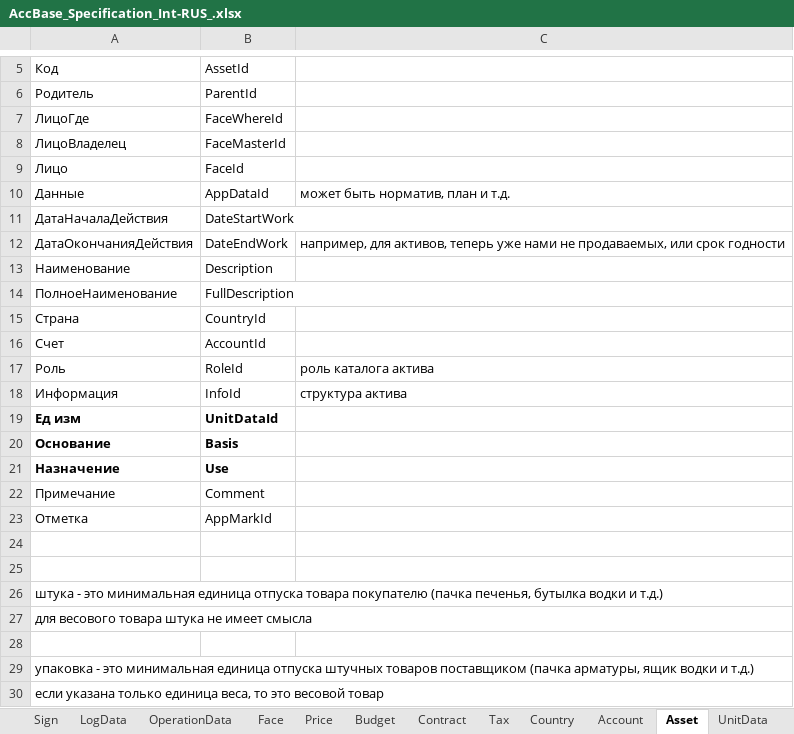
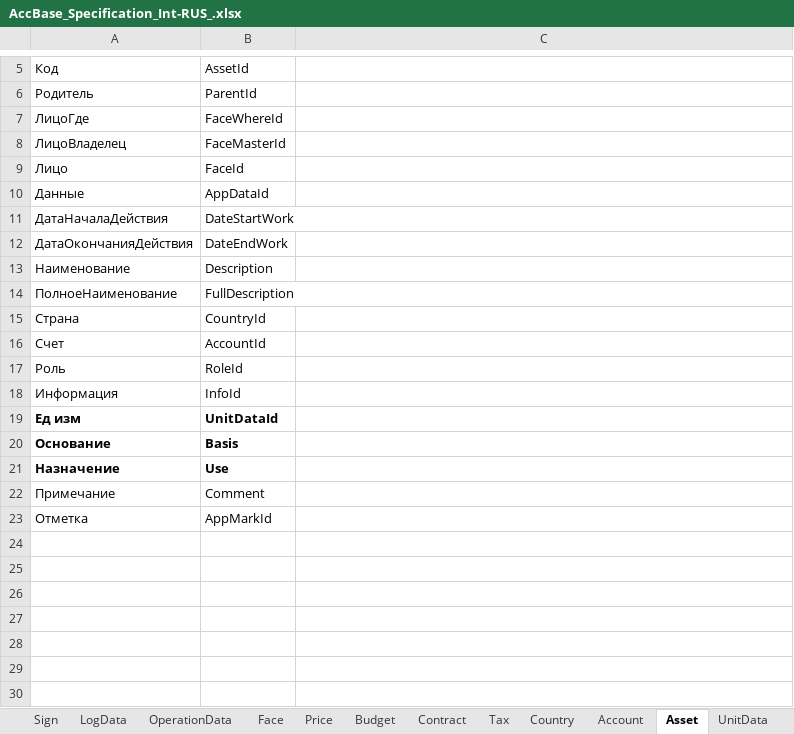
Before and after one commit to KursakovSA/AccBase, an Excel workbook: AccBase_Specification_Int-RUS_.xlsx, sheet Asset, drawn as a sheet; only a part is shown, gaps mark what is left out; values as stored, in another font and other column widths than the file's, no borders; the diff names each change by its address in the sheet, - before the commit and + after, or states it on an @@ line.

```diff
--- a/AccBase_Specification_Int-RUS_.xlsx (sheet Asset)
+++ b/AccBase_Specification_Int-RUS_.xlsx (sheet Asset)
-C10: может быть норматив, план и т.д.
+C10: (empty)
-C12: например, для активов, теперь уже нами не продаваемых, или срок годности
+C12: (empty)
-C17: роль каталога актива
+C17: (empty)
-C18: структура актива
+C18: (empty)
-row 24: (empty)
-row 25: (empty)
-row 26: штука - это минимальная единица отпуска товара покупателю (пачка печенья, бутылка водки и т.д.)
-row 27: для весового товара штука не имеет смысла
-row 28: (empty)
-row 29: упаковка - это минимальная единица отпуска штучных товаров поставщиком (пачка арматуры, ящик водки и т.д.)
-row 30: если указана только единица веса, то это весовой товар
```
Also changed, not shown: sheet Budget, sheet Tax, sheet LogData, sheet Contract, sheet Account, sheet Face, 7 more sheets.
